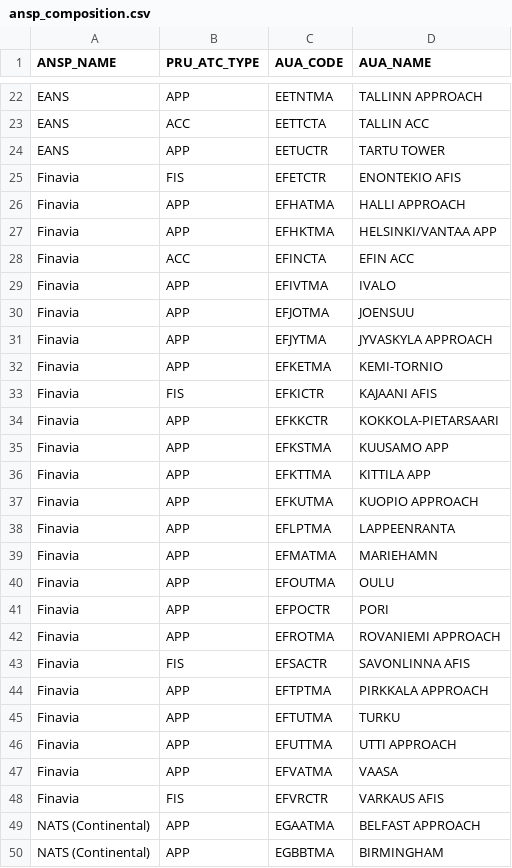
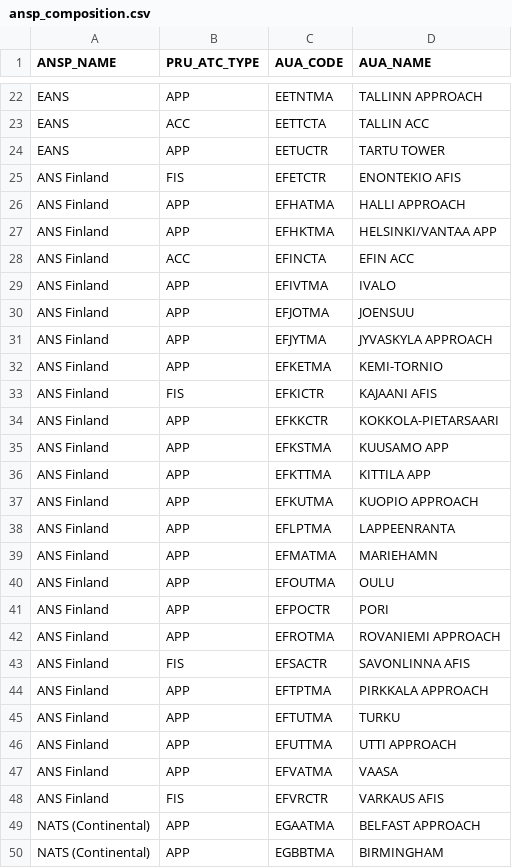
Before and after one commit to euctrl-pru/website, a CSV file: _data/ansp_composition.csv, drawn as a sheet; only a part is shown, gaps mark what is left out.

```diff
--- a/_data/ansp_composition.csv
+++ b/_data/ansp_composition.csv
@@ -24,26 +24,26 @@ EANS,ACC,EETTCTA,TALLIN ACC
 EANS,APP,EETUCTR,TARTU TOWER
-Finavia,FIS,EFETCTR,ENONTEKIO AFIS
-Finavia,APP,EFHATMA,HALLI APPROACH
-Finavia,APP,EFHKTMA,HELSINKI/VANTAA APP
-Finavia,ACC,EFINCTA,EFIN ACC
-Finavia,APP,EFIVTMA,IVALO
-Finavia,APP,EFJOTMA,JOENSUU
-Finavia,APP,EFJYTMA,JYVASKYLA APPROACH
-Finavia,APP,EFKETMA,KEMI-TORNIO
-Finavia,FIS,EFKICTR,KAJAANI AFIS
-Finavia,APP,EFKKCTR,KOKKOLA-PIETARSAARI
-Finavia,APP,EFKSTMA,KUUSAMO APP
-Finavia,APP,EFKTTMA,KITTILA APP
-Finavia,APP,EFKUTMA,KUOPIO APPROACH
-Finavia,APP,EFLPTMA,LAPPEENRANTA
-Finavia,APP,EFMATMA,MARIEHAMN
-Finavia,APP,EFOUTMA,OULU
-Finavia,APP,EFPOCTR,PORI
-Finavia,APP,EFROTMA,ROVANIEMI APPROACH
-Finavia,FIS,EFSACTR,SAVONLINNA AFIS
-Finavia,APP,EFTPTMA,PIRKKALA APPROACH
-Finavia,APP,EFTUTMA,TURKU
-Finavia,APP,EFUTTMA,UTTI APPROACH
-Finavia,APP,EFVATMA,VAASA
-Finavia,FIS,EFVRCTR,VARKAUS AFIS
+ANS Finland,FIS,EFETCTR,ENONTEKIO AFIS
+ANS Finland,APP,EFHATMA,HALLI APPROACH
+ANS Finland,APP,EFHKTMA,HELSINKI/VANTAA APP
+ANS Finland,ACC,EFINCTA,EFIN ACC
+ANS Finland,APP,EFIVTMA,IVALO
+ANS Finland,APP,EFJOTMA,JOENSUU
+ANS Finland,APP,EFJYTMA,JYVASKYLA APPROACH
+ANS Finland,APP,EFKETMA,KEMI-TORNIO
+ANS Finland,FIS,EFKICTR,KAJAANI AFIS
+ANS Finland,APP,EFKKCTR,KOKKOLA-PIETARSAARI
+ANS Finland,APP,EFKSTMA,KUUSAMO APP
+ANS Finland,APP,EFKTTMA,KITTILA APP
+ANS Finland,APP,EFKUTMA,KUOPIO APPROACH
+ANS Finland,APP,EFLPTMA,LAPPEENRANTA
+ANS Finland,APP,EFMATMA,MARIEHAMN
+ANS Finland,APP,EFOUTMA,OULU
+ANS Finland,APP,EFPOCTR,PORI
+ANS Finland,APP,EFROTMA,ROVANIEMI APPROACH
+ANS Finland,FIS,EFSACTR,SAVONLINNA AFIS
+ANS Finland,APP,EFTPTMA,PIRKKALA APPROACH
+ANS Finland,APP,EFTUTMA,TURKU
+ANS Finland,APP,EFUTTMA,UTTI APPROACH
+ANS Finland,APP,EFVATMA,VAASA
+ANS Finland,FIS,EFVRCTR,VARKAUS AFIS
 NATS (Continental),APP,EGAATMA,BELFAST APPROACH
```
Also changed, not shown: graphics/en-route_atfm_delay_fab/monthly_ert_dly_fab_fir.csv, 8 other files.
